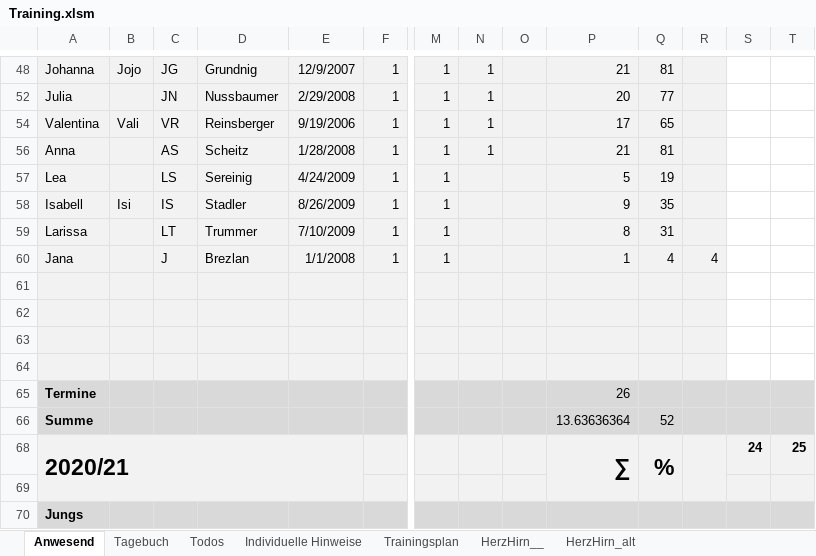
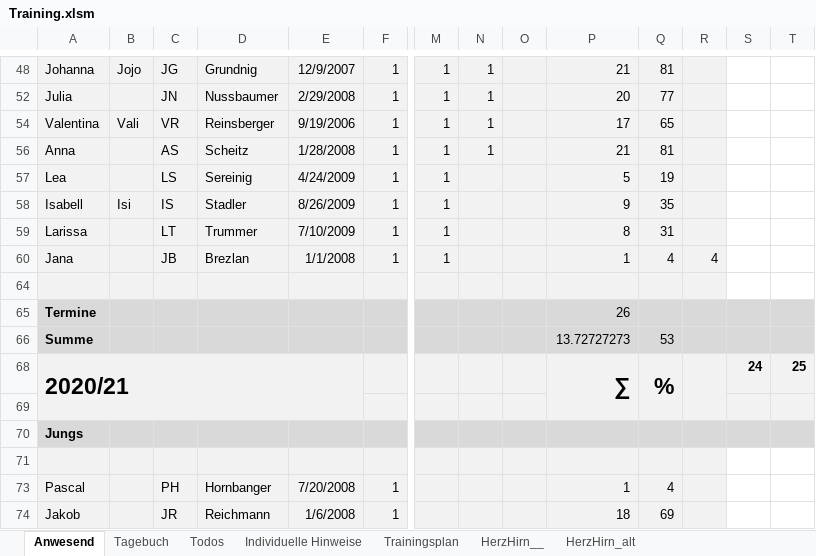
Before and after one commit to volleybase/brueckl-hotvolleys-source, an Excel workbook: _work/presence/excel/Training.xlsm, sheet Anwesend, drawn as a sheet; only a part is shown, gaps mark what is left out; the shorter side is filled out with more unchanged rows; values as stored, in another font and other column widths than the file's, no borders; charts and pictures not drawn; rows hold the shown columns only; the diff names each change by its address in the sheet, - before the commit and + after, or states it on an @@ line.

Commit message:
saved

```diff
--- a/_work/presence/excel/Training.xlsm (sheet Anwesend)
+++ b/_work/presence/excel/Training.xlsm (sheet Anwesend)
-C60: J
+C60: JB
-row 61: (empty)
-row 62: (empty)
-row 63: (empty)
-P66: 13.63636364
+P66: 13.72727273
-Q66: 52
+Q66: 53
```
